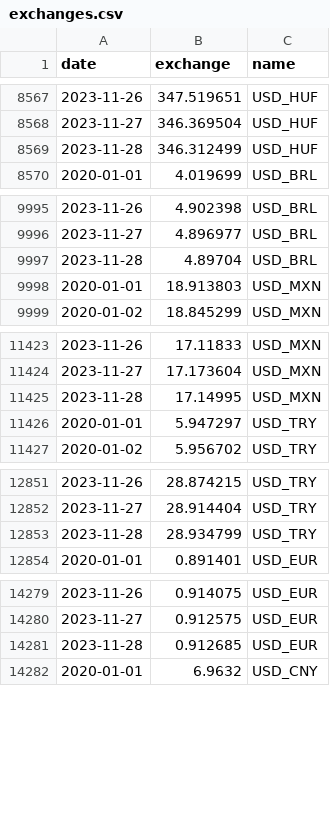
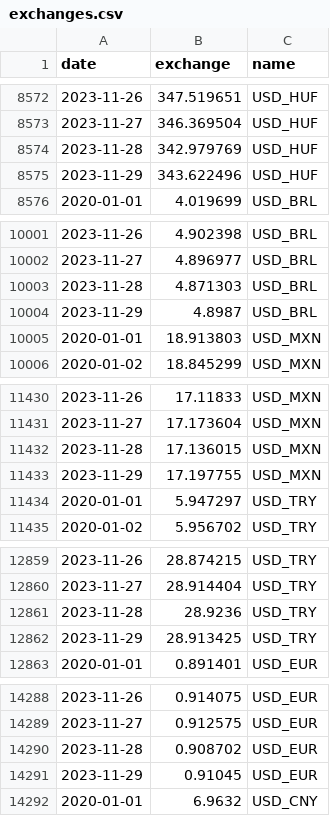
Before and after one commit to tavad/tvyal_newsletter, a CSV file: 2023_11_20_petrol_price_forecast/exchanges.csv, drawn as a sheet; only a part is shown, gaps mark what is left out; the diff covers the shown part only.

```diff
--- a/2023_11_20_petrol_price_forecast/exchanges.csv
+++ b/2023_11_20_petrol_price_forecast/exchanges.csv
@@ -8568,3 +8573,4 @@ date,exchange,name
 2023-11-27,346.369504,USD_HUF
-2023-11-28,346.312499,USD_HUF
+2023-11-28,342.979769,USD_HUF
+2023-11-29,343.622496,USD_HUF
 2020-01-01,4.019699,USD_BRL
@@ -9996,3 +10002,4 @@ date,exchange,name
 2023-11-27,4.896977,USD_BRL
-2023-11-28,4.89704,USD_BRL
+2023-11-28,4.871303,USD_BRL
+2023-11-29,4.8987,USD_BRL
 2020-01-01,18.913803,USD_MXN
@@ -11424,3 +11431,4 @@ date,exchange,name
 2023-11-27,17.173604,USD_MXN
-2023-11-28,17.14995,USD_MXN
+2023-11-28,17.136015,USD_MXN
+2023-11-29,17.197755,USD_MXN
 2020-01-01,5.947297,USD_TRY
@@ -12852,3 +12860,4 @@ date,exchange,name
 2023-11-27,28.914404,USD_TRY
-2023-11-28,28.934799,USD_TRY
+2023-11-28,28.9236,USD_TRY
+2023-11-29,28.913425,USD_TRY
 2020-01-01,0.891401,USD_EUR
@@ -14280,3 +14289,4 @@ date,exchange,name
 2023-11-27,0.912575,USD_EUR
-2023-11-28,0.912685,USD_EUR
+2023-11-28,0.908702,USD_EUR
+2023-11-29,0.91045,USD_EUR
 2020-01-01,6.9632,USD_CNY
```
Also changed, not shown: 7 added rows and 7 edited cells elsewhere in this file, 2023_11_20_petrol_price_forecast/opec_crude_oil_price.csv, 1 other file.
